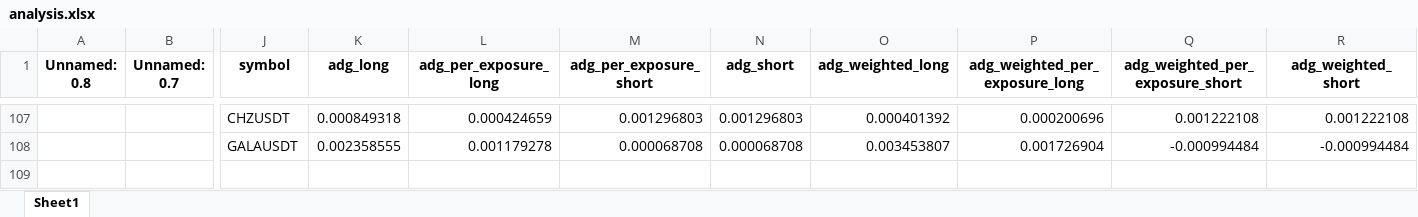
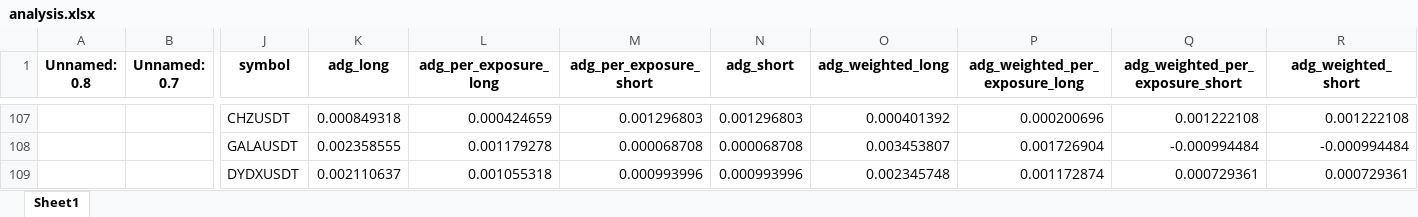
Before and after one commit to protoad56/passivbot_configs, an Excel workbook: optimized/logs/analysis.xlsx, sheet Sheet1, drawn as a sheet; only a part is shown, gaps mark what is left out; values as stored, in another font and other column widths than the file's, no borders; rows hold the shown columns only; the diff names each change by its address in the sheet, - before the commit and + after, or states it on an @@ line.

```diff
--- a/optimized/logs/analysis.xlsx (sheet Sheet1)
+++ b/optimized/logs/analysis.xlsx (sheet Sheet1)
+row 109:  |  | DYDXUSDT | 0.002110637 | 0.001055318 | 0.000993996 | 0.000993996 | 0.002345748 | 0.001172874 | 0.000729361 | 0.000729361
```
Also changed, not shown: 13 other files.
